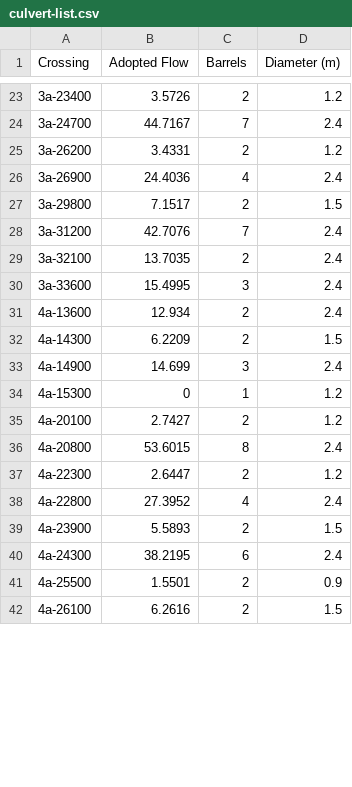
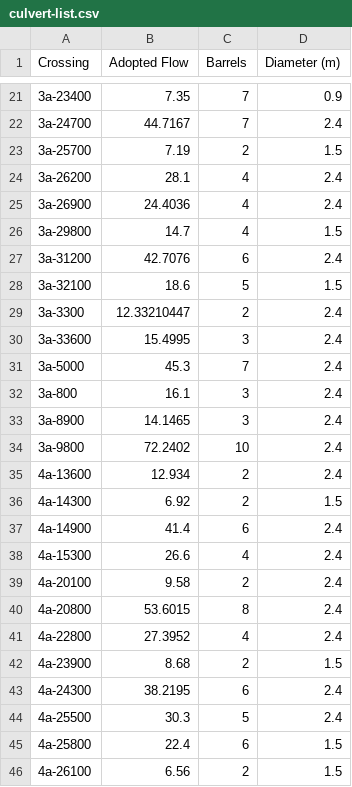
Before and after one commit to Chain-Frost/run-hy8, a CSV file: scripts/culvert-list.csv, drawn as a sheet; only a part is shown, gaps mark what is left out; the diff covers the shown part only.

```diff
--- a/scripts/culvert-list.csv
+++ b/scripts/culvert-list.csv
@@ -23,20 +21,26 @@
-3a-23400,3.5726,2,1.2
+3a-23400,7.35,7,0.9
 3a-24700,44.7167,7,2.4
-3a-26200,3.4331,2,1.2
+3a-25700,7.19,2,1.5
+3a-26200,28.1,4,2.4
 3a-26900,24.4036,4,2.4
-3a-29800,7.1517,2,1.5
-3a-31200,42.7076,7,2.4
-3a-32100,13.7035,2,2.4
+3a-29800,14.7,4,1.5
+3a-31200,42.7076,6,2.4
+3a-32100,18.6,5,1.5
+3a-3300,12.33210447,2,2.4
 3a-33600,15.4995,3,2.4
+3a-5000,45.3,7,2.4
+3a-800,16.1,3,2.4
+3a-8900,14.1465,3,2.4
+3a-9800,72.2402,10,2.4
 4a-13600,12.934,2,2.4
-4a-14300,6.2209,2,1.5
-4a-14900,14.699,3,2.4
-4a-15300,0,1,1.2
-4a-20100,2.7427,2,1.2
+4a-14300,6.92,2,1.5
+4a-14900,41.4,6,2.4
+4a-15300,26.6,4,2.4
+4a-20100,9.58,2,2.4
 4a-20800,53.6015,8,2.4
-4a-22300,2.6447,2,1.2
 4a-22800,27.3952,4,2.4
-4a-23900,5.5893,2,1.5
+4a-23900,8.68,2,1.5
 4a-24300,38.2195,6,2.4
-4a-25500,1.5501,2,0.9
-4a-26100,6.2616,2,1.5
+4a-25500,30.3,5,2.4
+4a-25800,22.4,6,1.5
+4a-26100,6.56,2,1.5
```
Also changed, not shown: 11 added rows, 11 removed rows and 31 edited cells elsewhere in this file, scripts/culvert-results.csv, 1 other file.
